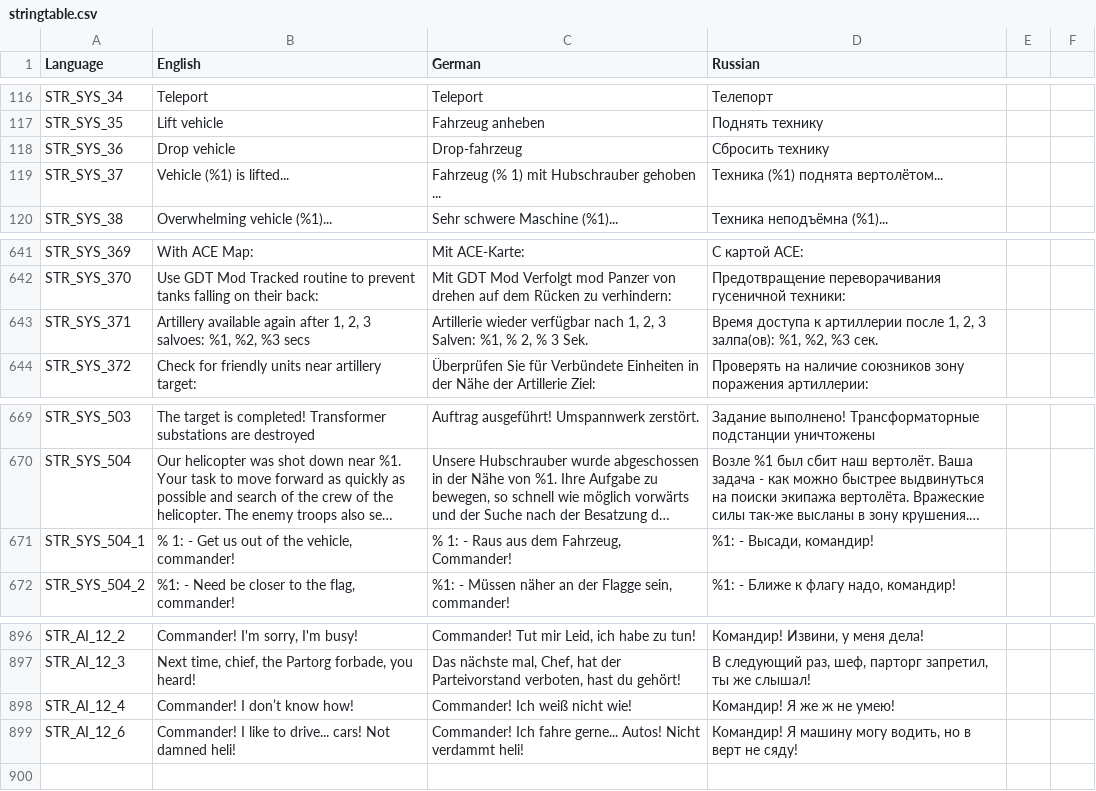
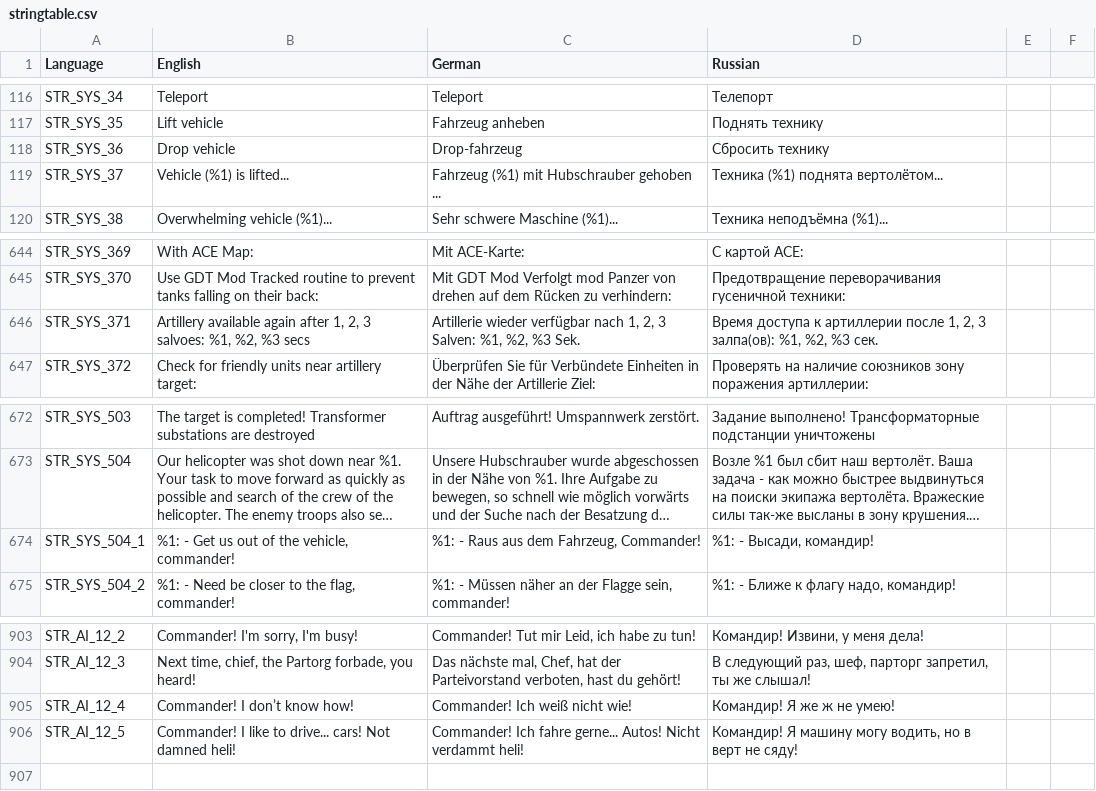
Before and after one commit to sygsky/Domination-for-Red-Engineers-server, a CSV file: stringtable.csv, drawn as a sheet; only a part is shown, gaps mark what is left out; long unchanged cells end in …; addresses are those after the commit; the diff covers the shown part only; the diff names each change by its address in the sheet, - before the commit and + after, or states it on an @@ line.

```diff
--- a/stringtable.csv
+++ b/stringtable.csv
-C119 (German): Fahrzeug (% 1) mit Hubschrauber gehoben ...
+C119 (German): Fahrzeug (%1) mit Hubschrauber gehoben ...
-C646 (German): …Salven: %1, % 2, % 3 Sek.
+C646 (German): …Salven: %1, %2, %3 Sek.
-B674 (English): % 1: - Get us out of the vehicle, commander!
+B674 (English): %1: - Get us out of the vehicle, commander!
-C674 (German): % 1: - Raus aus dem Fahrzeug, Commander!
+C674 (German): %1: - Raus aus dem Fahrzeug, Commander!
-A906 (Language): STR_AI_12_6
+A906 (Language): STR_AI_12_5
```
Also changed, not shown: 9 added rows and 6 edited cells elsewhere in this file, 4 other files.
